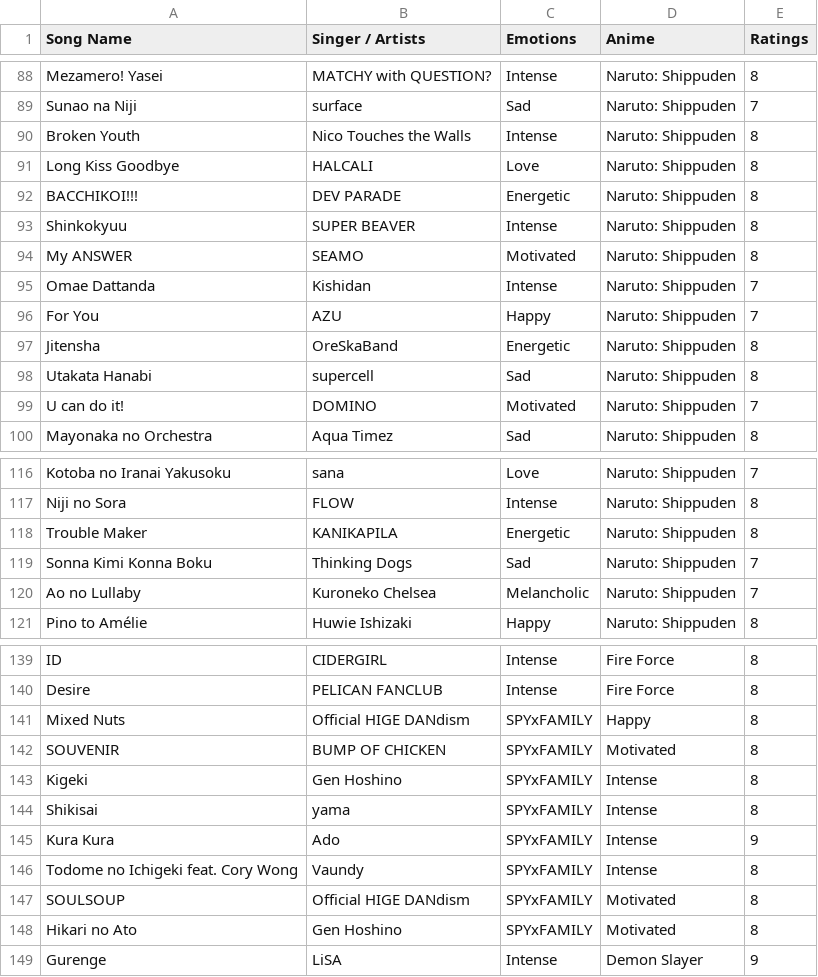
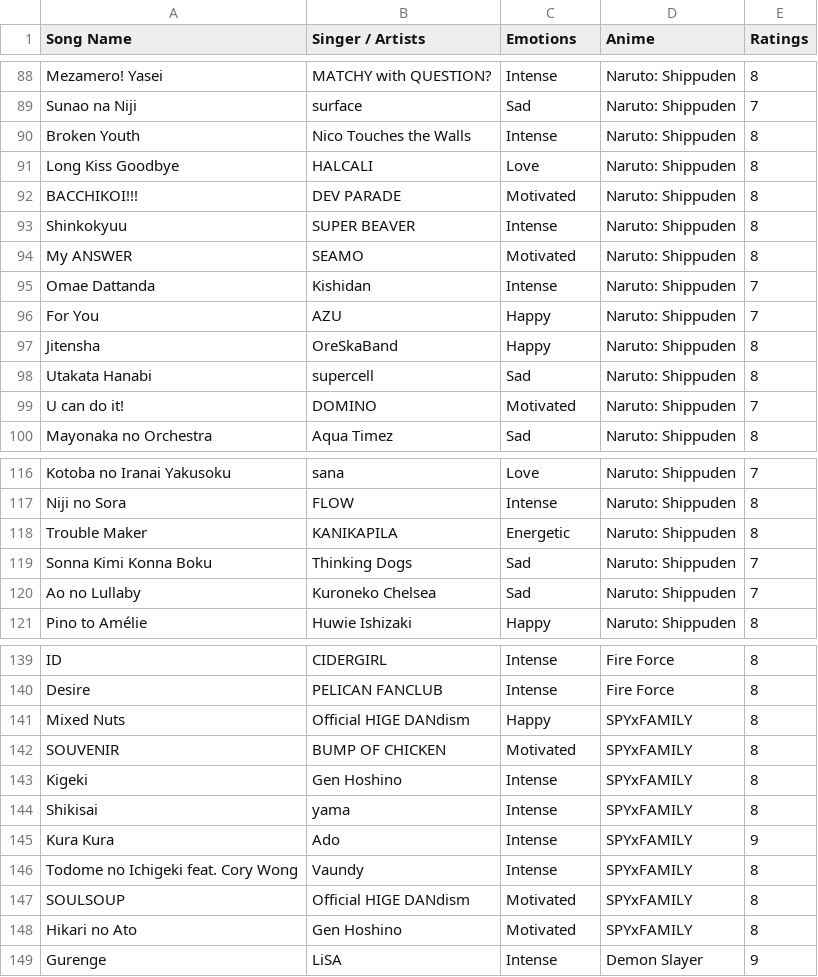
Before and after one commit to 7ahin/music-recommender-system, a CSV file: animesongsemotion.csv, drawn as a sheet; only a part is shown, gaps mark what is left out.

Commit message:
Update animesongsemotion.csv

```diff
--- a/animesongsemotion.csv
+++ b/animesongsemotion.csv
@@ -91,3 +91,3 @@ Broken Youth, Nico Touches the Walls, Intense, Naruto: Shippuden, 8
 Long Kiss Goodbye, HALCALI, Love, Naruto: Shippuden, 8
-BACCHIKOI!!!, DEV PARADE, Energetic, Naruto: Shippuden, 8
+BACCHIKOI!!!, DEV PARADE, Motivated, Naruto: Shippuden, 8
 Shinkokyuu, SUPER BEAVER, Intense, Naruto: Shippuden, 8
@@ -96,3 +96,3 @@ Omae Dattanda, Kishidan, Intense, Naruto: Shippuden, 7
 For You, AZU, Happy, Naruto: Shippuden, 7
-Jitensha, OreSkaBand, Energetic, Naruto: Shippuden, 8
+Jitensha, OreSkaBand, Happy, Naruto: Shippuden, 8
 Utakata Hanabi, supercell, Sad, Naruto: Shippuden, 8
@@ -119,3 +119,3 @@ Trouble Maker, KANIKAPILA, Energetic, Naruto: Shippuden, 8
 Sonna Kimi Konna Boku, Thinking Dogs, Sad, Naruto: Shippuden, 7
-Ao no Lullaby, Kuroneko Chelsea, Melancholic, Naruto: Shippuden, 7
+Ao no Lullaby, Kuroneko Chelsea, Sad, Naruto: Shippuden, 7
 Pino to Amélie, Huwie Ishizaki, Happy, Naruto: Shippuden, 8
@@ -140,10 +140,10 @@ ID, CIDERGIRL, Intense, Fire Force, 8
 Desire, PELICAN FANCLUB, Intense, Fire Force, 8
-Mixed Nuts, Official HIGE DANdism, SPYxFAMILY, Happy, 8
-SOUVENIR, BUMP OF CHICKEN, SPYxFAMILY, Motivated, 8
-Kigeki, Gen Hoshino, SPYxFAMILY, Intense, 8
-Shikisai, yama, SPYxFAMILY, Intense, 8
-Kura Kura, Ado, SPYxFAMILY, Intense, 9
-Todome no Ichigeki feat. Cory Wong, Vaundy, SPYxFAMILY, Intense, 8
-SOULSOUP, Official HIGE DANdism, SPYxFAMILY, Motivated, 8
-Hikari no Ato, Gen Hoshino, SPYxFAMILY, Motivated, 8
+Mixed Nuts, Official HIGE DANdism, Happy, SPYxFAMILY, 8
+SOUVENIR, BUMP OF CHICKEN, Motivated, SPYxFAMILY, 8
+Kigeki, Gen Hoshino, Intense, SPYxFAMILY, 8
+Shikisai, yama, Intense, SPYxFAMILY, 8
+Kura Kura, Ado, Intense, SPYxFAMILY, 9
+Todome no Ichigeki feat. Cory Wong, Vaundy, Intense, SPYxFAMILY, 8
+SOULSOUP, Official HIGE DANdism, Motivated, SPYxFAMILY, 8
+Hikari no Ato, Gen Hoshino, Motivated, SPYxFAMILY, 8
 Gurenge, LiSA, Intense, Demon Slayer, 9
```
